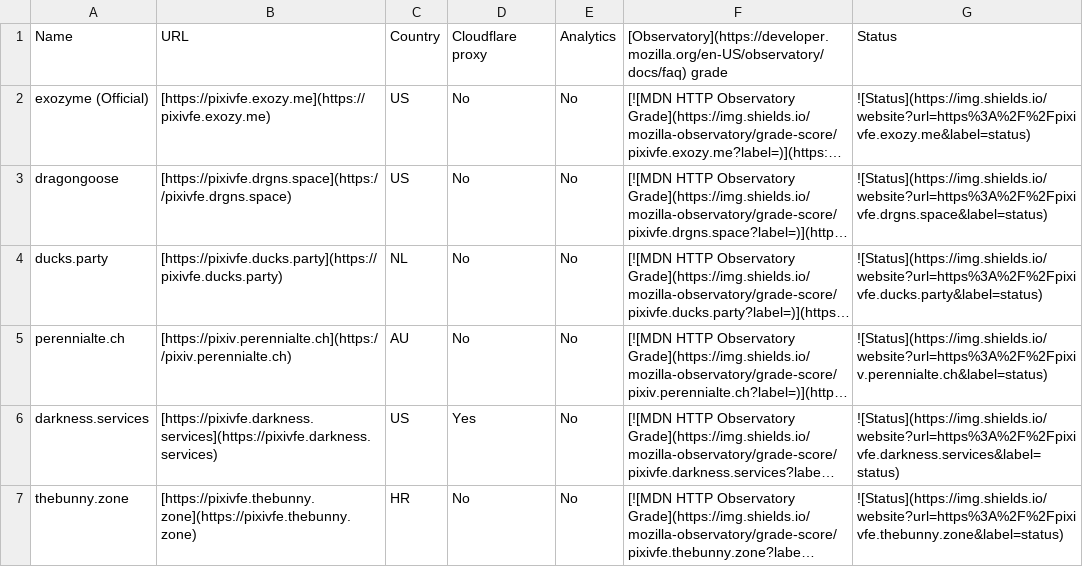
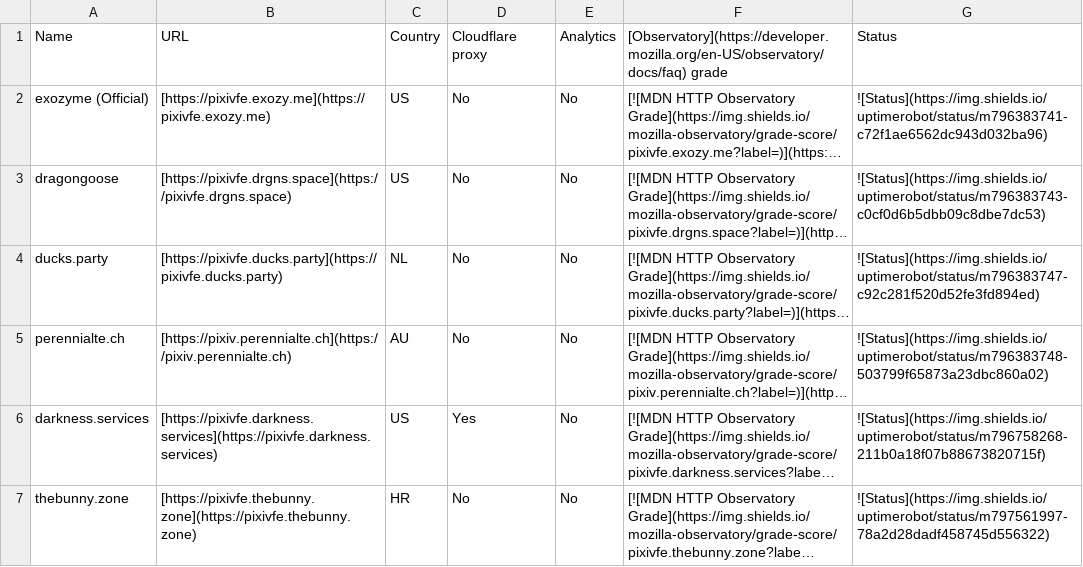
Before and after one commit to rVnPower/pixivfe, a CSV file: doc/data/instances.csv, drawn as a sheet; long unchanged cells end in …; the diff names each change by its address in the sheet, - before the commit and + after, or states it on an @@ line.

Commit message:
docs: use Uptime Robot for instance status

```diff
--- a/doc/data/instances.csv
+++ b/doc/data/instances.csv
-G2: ![Status](https://img.shields.io/website?url=https%3A%2F%2Fpixivfe.exozy.me&label=status)
+G2: ![Status](https://img.shields.io/uptimerobot/status/m796383741-c72f1ae6562dc943d032ba96)
-G3: ![Status](https://img.shields.io/website?url=https%3A%2F%2Fpixivfe.drgns.space&label=status)
+G3: ![Status](https://img.shields.io/uptimerobot/status/m796383743-c0cf0d6b5dbb09c8dbe7dc53)
-G4: ![Status](https://img.shields.io/website?url=https%3A%2F%2Fpixivfe.ducks.party&label=status)
+G4: ![Status](https://img.shields.io/uptimerobot/status/m796383747-c92c281f520d52fe3fd894ed)
-G5: ![Status](https://img.shields.io/website?url=https%3A%2F%2Fpixiv.perennialte.ch&label=status)
+G5: ![Status](https://img.shields.io/uptimerobot/status/m796383748-503799f65873a23dbc860a02)
-G6: ![Status](https://img.shields.io/website?url=https%3A%2F%2Fpixivfe.darkness.services&label=status)
+G6: ![Status](https://img.shields.io/uptimerobot/status/m796758268-211b0a18f07b88673820715f)
-G7: ![Status](https://img.shields.io/website?url=https%3A%2F%2Fpixivfe.thebunny.zone&label=status)
+G7: ![Status](https://img.shields.io/uptimerobot/status/m797561997-78a2d28dadf458745d556322)
```
Also changed, not shown: 1 other file.
